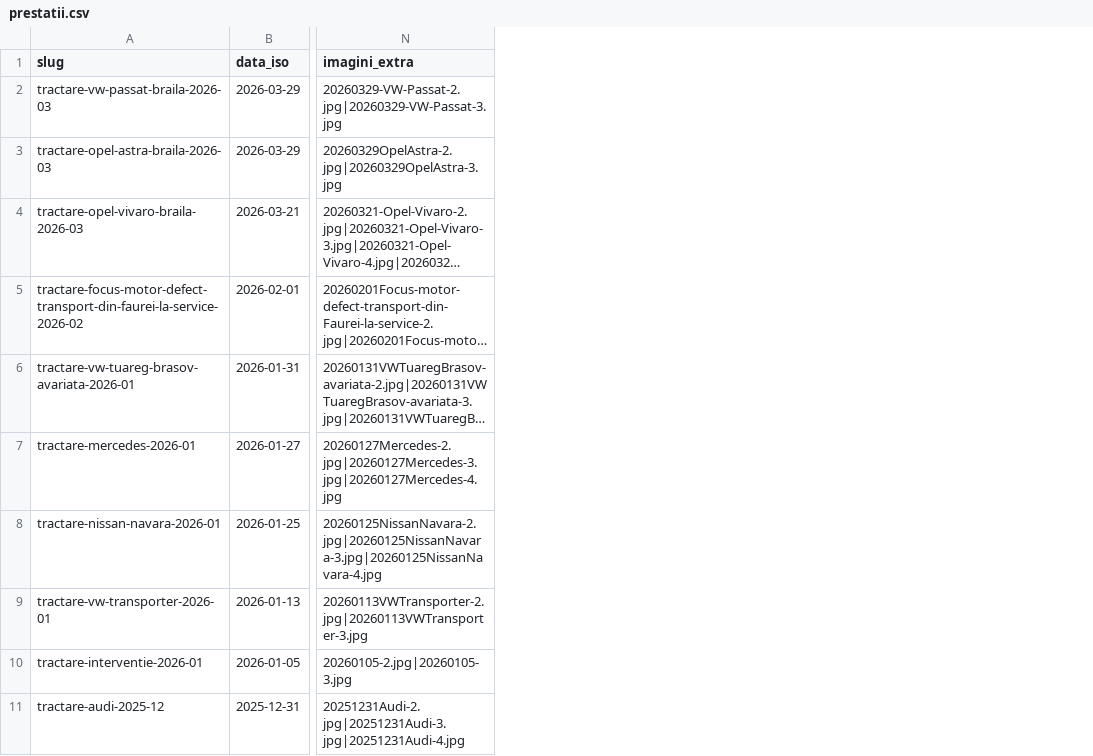
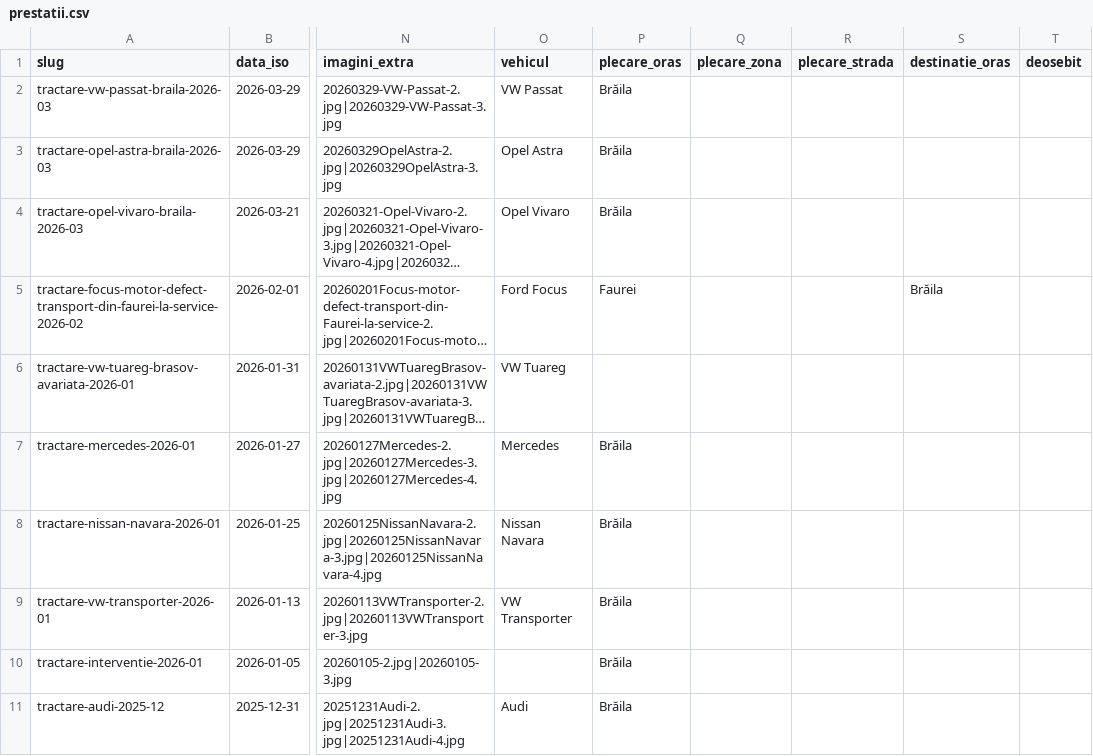
Before and after one commit to DanAzoitei/tractariautobraila.ro, a CSV file: data/prestatii.csv, drawn as a sheet; only a part is shown, gaps mark what is left out; long unchanged cells end in …; the diff names each change by its address in the sheet, - before the commit and + after, or states it on an @@ line.

```diff
--- a/data/prestatii.csv
+++ b/data/prestatii.csv
+column O (vehicul), rows 2-11: VW Passat | Opel Astra | Opel Vivaro | Ford Focus | VW Tuareg | Mercedes | Nissan Navara | VW Transporter |  | Audi
+column P (plecare_oras), rows 2-11: Brăila | Brăila | Brăila | Faurei |  | Brăila | Brăila | Brăila | Brăila | Brăila
+column Q (plecare_zona), empty
+column R (plecare_strada), empty
+column S (destinatie_oras), row 5: Brăila
+column T (deosebit), empty
```
Also changed, not shown: 25 other files.
